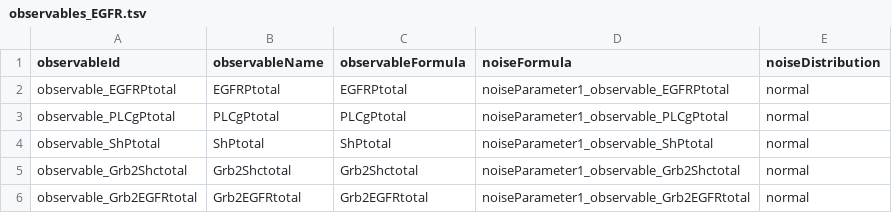
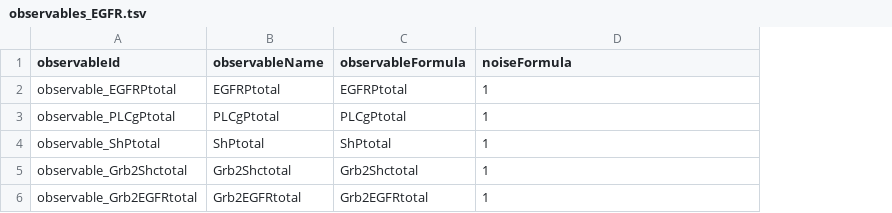
Before and after one commit to LarkinIt/BayesianBenchmark, a TSV file: EGFR/observables_EGFR.tsv, drawn as a sheet; the diff names each change by its address in the sheet, - before the commit and + after, or states it on an @@ line.

```diff
--- a/EGFR/observables_EGFR.tsv
+++ b/EGFR/observables_EGFR.tsv
-column E (noiseDistribution), rows 2-6: all normal
-D2 (noiseFormula): noiseParameter1_observable_EGFRPtotal
+D2 (noiseFormula): 1
-D3 (noiseFormula): noiseParameter1_observable_PLCgPtotal
+D3 (noiseFormula): 1
-D4 (noiseFormula): noiseParameter1_observable_ShPtotal
+D4 (noiseFormula): 1
-D5 (noiseFormula): noiseParameter1_observable_Grb2Shctotal
+D5 (noiseFormula): 1
-D6 (noiseFormula): noiseParameter1_observable_Grb2EGFRtotal
+D6 (noiseFormula): 1
```
Also changed, not shown: EGFR/measurementData_EGFR.tsv, 3 other files.
